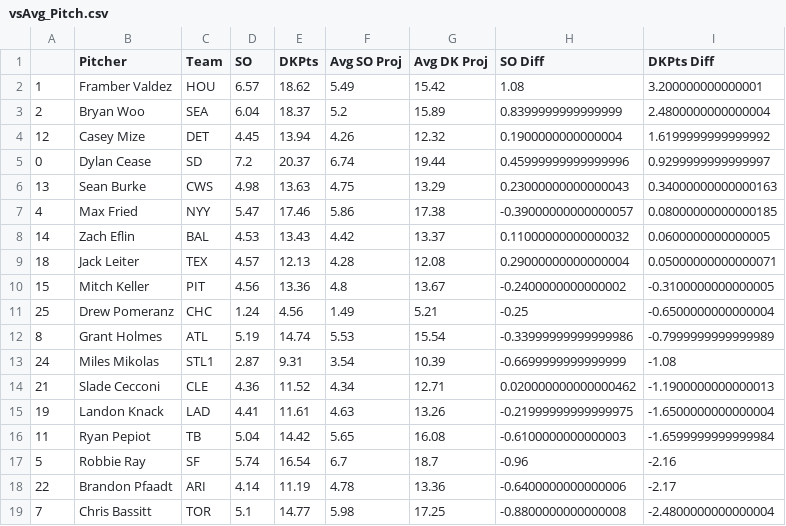
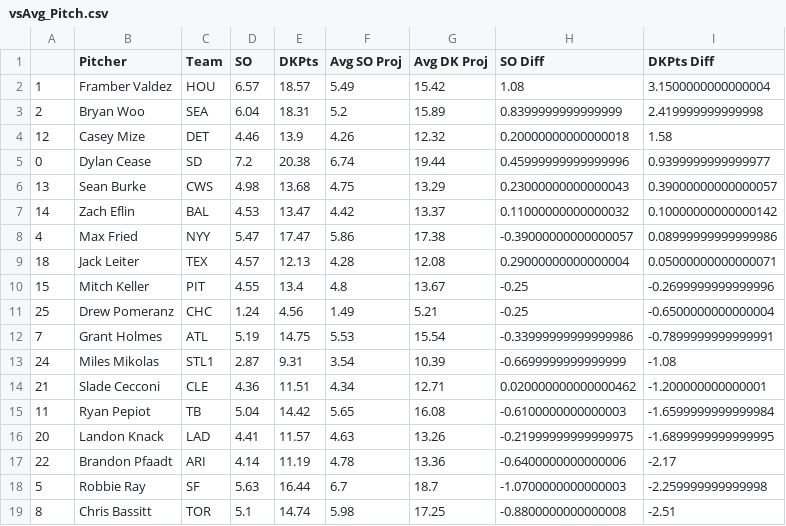
Before and after one commit to JonPGH/slateProj, a CSV file: Data/vsAvg_Pitch.csv, drawn as a sheet; only a part is shown; the diff covers the shown part only.

```diff
--- a/Data/vsAvg_Pitch.csv
+++ b/Data/vsAvg_Pitch.csv
@@ -1,19 +1,19 @@
 ,Pitcher,Team,SO,DKPts,Avg SO Proj,Avg DK Proj,SO Diff,DKPts Diff
-1,Framber Valdez,HOU,6.57,18.62,5.49,15.42,1.08,3.200000000000001
-2,Bryan Woo,SEA,6.04,18.37,5.2,15.89,0.8399999999999999,2.4800000000000004
-12,Casey Mize,DET,4.45,13.94,4.26,12.32,0.1900000000000004,1.6199999999999992
-0,Dylan Cease,SD,7.2,20.37,6.74,19.44,0.45999999999999996,0.9299999999999997
-13,Sean Burke,CWS,4.98,13.63,4.75,13.29,0.23000000000000043,0.34000000000000163
-4,Max Fried,NYY,5.47,17.46,5.86,17.38,-0.39000000000000057,0.08000000000000185
-14,Zach Eflin,BAL,4.53,13.43,4.42,13.37,0.11000000000000032,0.0600000000000005
+1,Framber Valdez,HOU,6.57,18.57,5.49,15.42,1.08,3.1500000000000004
+2,Bryan Woo,SEA,6.04,18.31,5.2,15.89,0.8399999999999999,2.419999999999998
+12,Casey Mize,DET,4.46,13.9,4.26,12.32,0.20000000000000018,1.58
+0,Dylan Cease,SD,7.2,20.38,6.74,19.44,0.45999999999999996,0.9399999999999977
+13,Sean Burke,CWS,4.98,13.68,4.75,13.29,0.23000000000000043,0.39000000000000057
+14,Zach Eflin,BAL,4.53,13.47,4.42,13.37,0.11000000000000032,0.10000000000000142
+4,Max Fried,NYY,5.47,17.47,5.86,17.38,-0.39000000000000057,0.08999999999999986
 18,Jack Leiter,TEX,4.57,12.13,4.28,12.08,0.29000000000000004,0.05000000000000071
-15,Mitch Keller,PIT,4.56,13.36,4.8,13.67,-0.2400000000000002,-0.3100000000000005
+15,Mitch Keller,PIT,4.55,13.4,4.8,13.67,-0.25,-0.2699999999999996
 25,Drew Pomeranz,CHC,1.24,4.56,1.49,5.21,-0.25,-0.6500000000000004
-8,Grant Holmes,ATL,5.19,14.74,5.53,15.54,-0.33999999999999986,-0.7999999999999989
+7,Grant Holmes,ATL,5.19,14.75,5.53,15.54,-0.33999999999999986,-0.7899999999999991
 24,Miles Mikolas,STL1,2.87,9.31,3.54,10.39,-0.6699999999999999,-1.08
-21,Slade Cecconi,CLE,4.36,11.52,4.34,12.71,0.020000000000000462,-1.1900000000000013
-19,Landon Knack,LAD,4.41,11.61,4.63,13.26,-0.21999999999999975,-1.6500000000000004
+21,Slade Cecconi,CLE,4.36,11.51,4.34,12.71,0.020000000000000462,-1.200000000000001
 11,Ryan Pepiot,TB,5.04,14.42,5.65,16.08,-0.6100000000000003,-1.6599999999999984
-5,Robbie Ray,SF,5.74,16.54,6.7,18.7,-0.96,-2.16
+20,Landon Knack,LAD,4.41,11.57,4.63,13.26,-0.21999999999999975,-1.6899999999999995
 22,Brandon Pfaadt,ARI,4.14,11.19,4.78,13.36,-0.6400000000000006,-2.17
-7,Chris Bassitt,TOR,5.1,14.77,5.98,17.25,-0.8800000000000008,-2.4800000000000004
+5,Robbie Ray,SF,5.63,16.44,6.7,18.7,-1.0700000000000003,-2.259999999999998
+8,Chris Bassitt,TOR,5.1,14.74,5.98,17.25,-0.8800000000000008,-2.51
```
Also changed, not shown: 1 added row, 1 removed row and 8 edited cells elsewhere in this file, Data/Tableau_DailyHitterProj.csv, Data/Tableau_DailyPitcherProj.csv, 4 other files.
